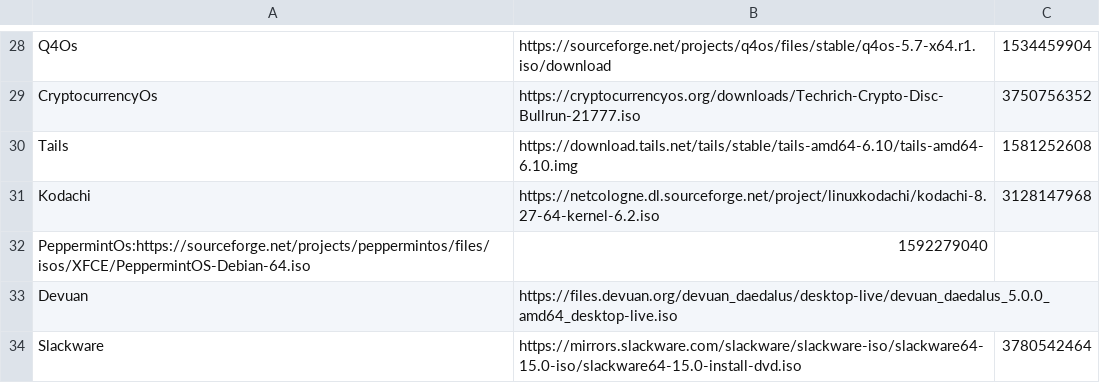
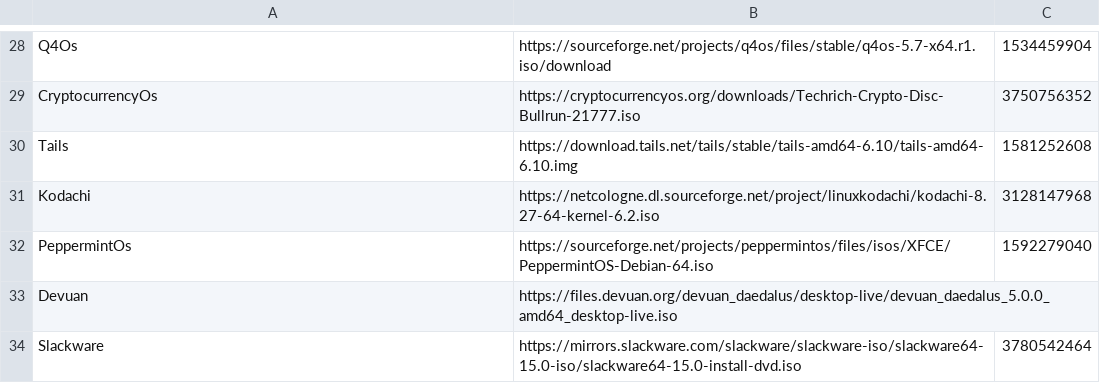
Before and after one commit to DimBertolami/Distroboot, a CSV file: distrolist.csv, drawn as a sheet; only a part is shown, gaps mark what is left out; removed rows and columns are numbered as before the commit, all else as after; the diff names each change by its address in the sheet, - before the commit and + after, or states it on an @@ line.

```diff
--- a/distrolist.csv
+++ b/distrolist.csv
-row 32: PeppermintOs:https://sourceforge.net/projects/peppermintos/files/isos/XFCE/PeppermintOS-Debian-64.iso | 1592279040
+row 32: PeppermintOs | https://sourceforge.net/projects/peppermintos/files/isos/XFCE/PeppermintOS-Debian-64.iso | 1592279040
```
Also changed, not shown: 1 other file.
